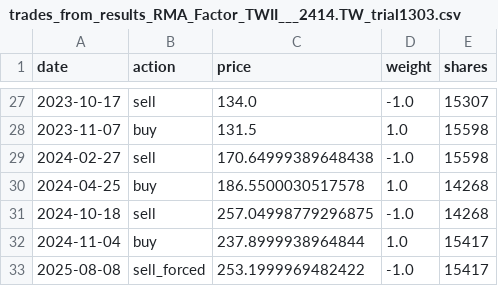
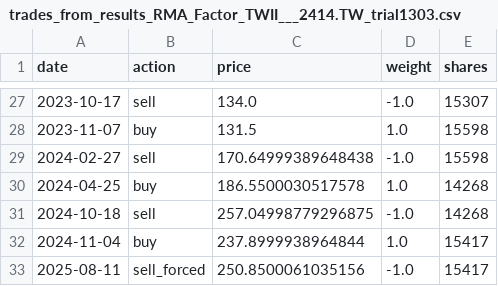
Before and after one commit to NGLemon03/SSS096, a CSV file: sss_backtest_outputs/trades_from_results_RMA_Factor_TWII___2414.TW_trial1303.csv, drawn as a sheet; only a part is shown, gaps mark what is left out.

```diff
--- a/sss_backtest_outputs/trades_from_results_RMA_Factor_TWII___2414.TW_trial1303.csv
+++ b/sss_backtest_outputs/trades_from_results_RMA_Factor_TWII___2414.TW_trial1303.csv
@@ -32,2 +32,2 @@ date,action,price,weight,shares
 2024-11-04,buy,237.8999938964844,1.0,15417
-2025-08-08,sell_forced,253.1999969482422,-1.0,15417
+2025-08-11,sell_forced,250.8500061035156,-1.0,15417
```
Also changed, not shown: sss_backtest_outputs/trades_from_results_RMA_Factor_TWII___2414.TW_trial1615.csv, sss_backtest_outputs/trades_from_results_RMA_Factor_TWII___2414.TW_trial772.csv, 10 other files.
